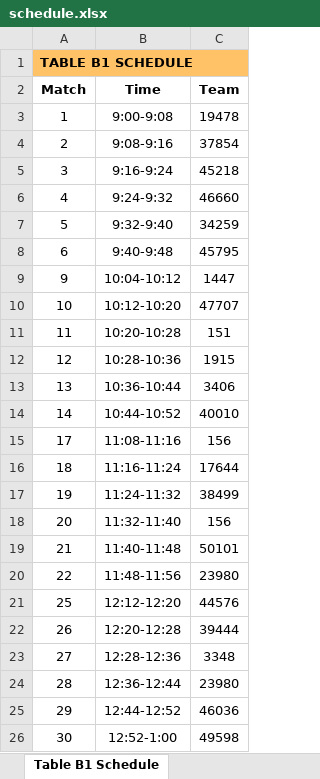
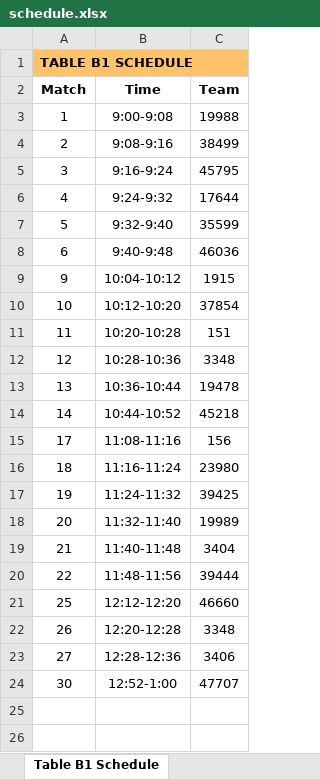
Before and after one commit to Mechanical-Advantage/FLLScoring2019, an Excel workbook: scheduler/schedule.xlsx, sheet Table B1 Schedule, drawn as a sheet; values as stored, in another font and other column widths than the file's, no borders; removed rows and columns are numbered as before the commit, all else as after; the diff names each change by its address in the sheet, - before the commit and + after, or states it on an @@ line.

Commit message:
Updated schedule

```diff
--- a/scheduler/schedule.xlsx (sheet Table B1 Schedule)
+++ b/scheduler/schedule.xlsx (sheet Table B1 Schedule)
-C3 (Team): 19478
+C3 (Team): 19988
-C4 (Team): 37854
+C4 (Team): 38499
-C5 (Team): 45218
+C5 (Team): 45795
-C6 (Team): 46660
+C6 (Team): 17644
-C7 (Team): 34259
+C7 (Team): 35599
-C8 (Team): 45795
+C8 (Team): 46036
-C9 (Team): 1447
+C9 (Team): 1915
-C10 (Team): 47707
+C10 (Team): 37854
-C12 (Team): 1915
+C12 (Team): 3348
-C13 (Team): 3406
+C13 (Team): 19478
-C14 (Team): 40010
+C14 (Team): 45218
-C16 (Team): 17644
+C16 (Team): 23980
-C17 (Team): 38499
+C17 (Team): 39425
-C18 (Team): 156
+C18 (Team): 19989
-C19 (Team): 50101
+C19 (Team): 3404
-C20 (Team): 23980
+C20 (Team): 39444
-C21 (Team): 44576
+C21 (Team): 46660
-C22 (Team): 39444
+C22 (Team): 3348
-C23 (Team): 3348
+C23 (Team): 3406
-row 24: 28 | 12:36-12:44 | 23980
-row 25: 29 | 12:44-12:52 | 46036
-C24 (Team): 49598
+C24 (Team): 47707
```
Also changed, not shown: sheet All Matches, sheet Match Schedule, sheet Judging Schedule, sheet Team 40010 Schedule, sheet Team 46660 Schedule, sheet Team 34259 Schedule, 34 more sheets, other sheet tabs, 1 other file.
